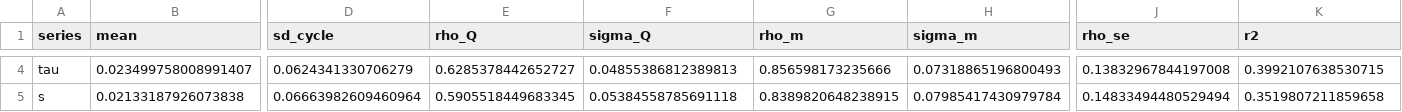
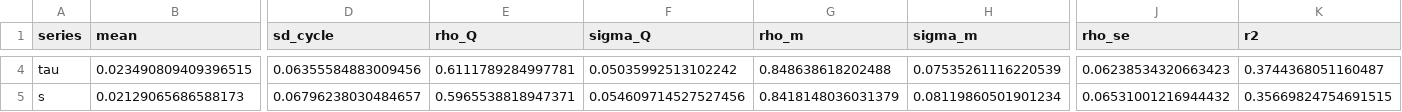
Before and after one commit to msilva913/Sunk-entry-costs--endogenous-variety--and-unemployment, a CSV file: Data/Bartek analysis/data/results/shock_calibration.csv, drawn as a sheet; only a part is shown, gaps mark what is left out; the diff covers the shown part only; the diff names each change by its address in the sheet, - before the commit and + after, or states it on an @@ line.

```diff
--- a/Data/Bartek analysis/data/results/shock_calibration.csv
+++ b/Data/Bartek analysis/data/results/shock_calibration.csv
-B4 (mean): 0.023499758008991407
+B4 (mean): 0.023490809409396515
-D4 (sd_cycle): 0.0624341330706279
+D4 (sd_cycle): 0.06355584883009456
-E4 (rho_Q): 0.6285378442652727
+E4 (rho_Q): 0.6111789284997781
-F4 (sigma_Q): 0.04855386812389813
+F4 (sigma_Q): 0.05035992513102242
-G4 (rho_m): 0.856598173235666
+G4 (rho_m): 0.848638618202488
-H4 (sigma_m): 0.07318865196800493
+H4 (sigma_m): 0.07535261116220539
-J4 (rho_se): 0.13832967844197008
+J4 (rho_se): 0.06238534320663423
-K4 (r2): 0.3992107638530715
+K4 (r2): 0.3744368051160487
-B5 (mean): 0.02133187926073838
+B5 (mean): 0.02129065686588173
-D5 (sd_cycle): 0.06663982609460964
+D5 (sd_cycle): 0.06796238030484657
-E5 (rho_Q): 0.5905518449683345
+E5 (rho_Q): 0.5965538818947371
-F5 (sigma_Q): 0.05384558785691118
+F5 (sigma_Q): 0.054609714527527456
-G5 (rho_m): 0.8389820648238915
+G5 (rho_m): 0.8418148036031379
-H5 (sigma_m): 0.07985417430979784
+H5 (sigma_m): 0.08119860501901234
-J5 (rho_se): 0.14833494480529494
+J5 (rho_se): 0.06531001216944432
-K5 (r2): 0.3519807211859658
+K5 (r2): 0.35669824754691515
```
Also changed, not shown: 33 edited cells elsewhere in this file, 10 other files.
